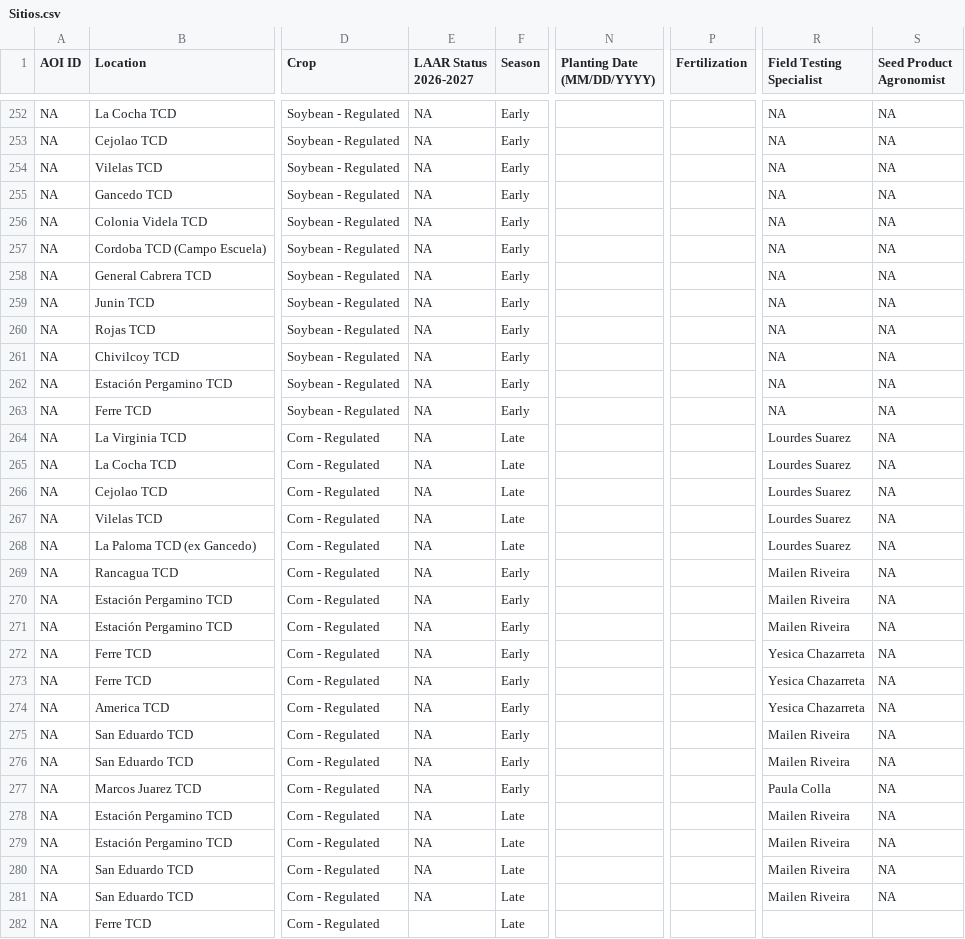
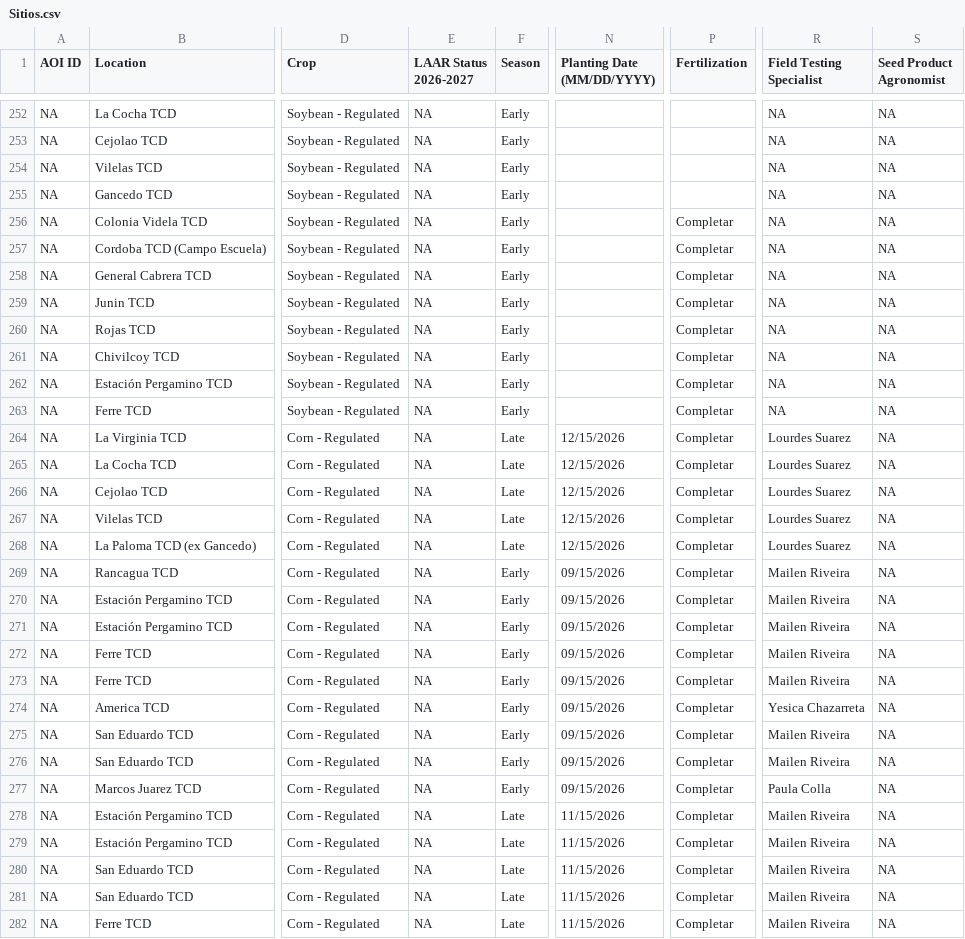
Before and after one commit to LAAR-TESTING-AR/field-trial-map, a CSV file: Sitios.csv, drawn as a sheet; only a part is shown, gaps mark what is left out; the diff covers the shown part only; the diff names each change by its address in the sheet, - before the commit and + after, or states it on an @@ line.

Commit message:
Actualizacion automatica de Sitios.csv desde SharePoint

```diff
--- a/Sitios.csv
+++ b/Sitios.csv
-P256:P282 (Fertilization): (empty)
+P256:P282 (Fertilization): Completar
-N264:N268 (Planting Date (MM/DD/YYYY)): (empty)
+N264:N268 (Planting Date (MM/DD/YYYY)): 12/15/2026
-N269:N277 (Planting Date (MM/DD/YYYY)): (empty)
+N269:N277 (Planting Date (MM/DD/YYYY)): 09/15/2026
-R272:R273 (Field Testing Specialist): Yesica Chazarreta
+R272:R273 (Field Testing Specialist): Mailen Riveira
-N278:N282 (Planting Date (MM/DD/YYYY)): (empty)
+N278:N282 (Planting Date (MM/DD/YYYY)): 11/15/2026
-E282 (LAAR Status 2026-2027): (empty)
+E282 (LAAR Status 2026-2027): NA
-R282 (Field Testing Specialist): (empty)
+R282 (Field Testing Specialist): Mailen Riveira
-S282 (Seed Product Agronomist): (empty)
+S282 (Seed Product Agronomist): NA
```
Also changed, not shown: 85 edited cells elsewhere in this file.
